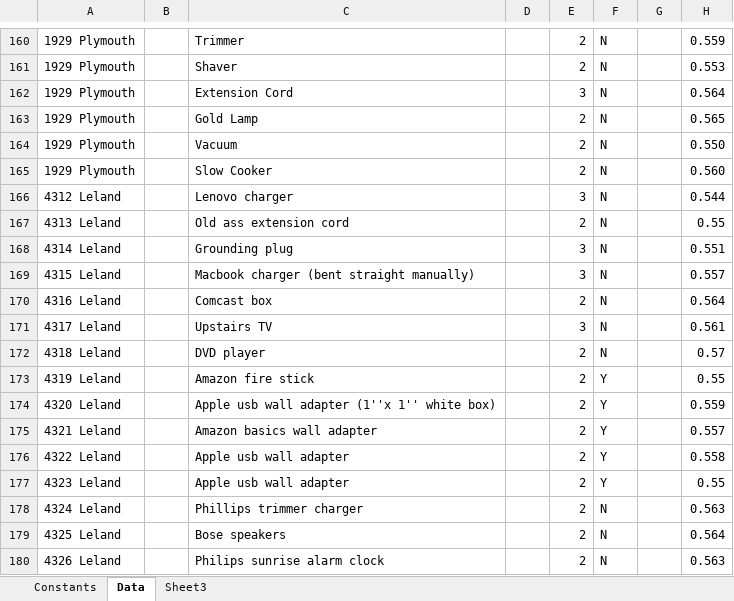
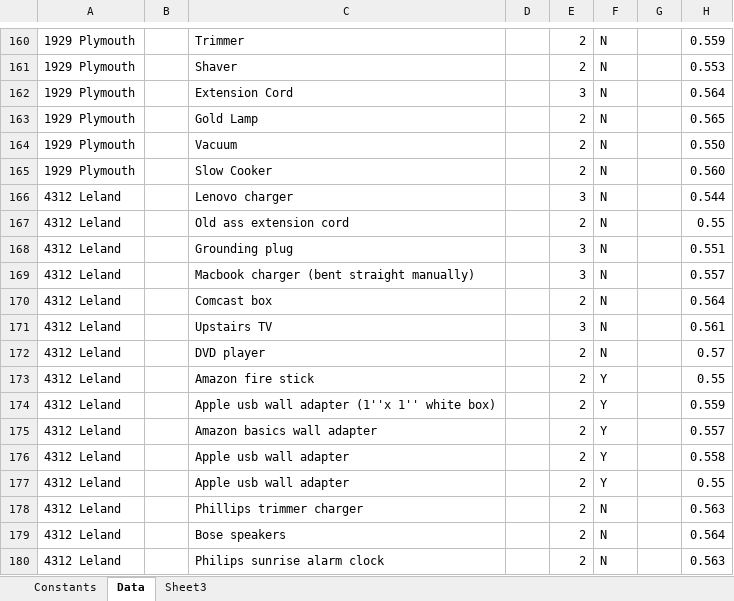
Before and after one commit to lab11/powerblade, an Excel workbook: data/PlugWidthEvaluation.xlsx, sheet Data, drawn as a sheet; only a part is shown, gaps mark what is left out; values as stored, in another font and other column widths than the file's, no borders; charts and pictures not drawn; the diff names each change by its address in the sheet, - before the commit and + after, or states it on an @@ line.

Commit message:
small change

```diff
--- a/data/PlugWidthEvaluation.xlsx (sheet Data)
+++ b/data/PlugWidthEvaluation.xlsx (sheet Data)
-A167: 4313 Leland
+A167: 4312 Leland
-A168: 4314 Leland
+A168: 4312 Leland
-A169: 4315 Leland
+A169: 4312 Leland
-A170: 4316 Leland
+A170: 4312 Leland
-A171: 4317 Leland
+A171: 4312 Leland
-A172: 4318 Leland
+A172: 4312 Leland
-A173: 4319 Leland
+A173: 4312 Leland
-A174: 4320 Leland
+A174: 4312 Leland
-A175: 4321 Leland
+A175: 4312 Leland
-A176: 4322 Leland
+A176: 4312 Leland
-A177: 4323 Leland
+A177: 4312 Leland
-A178: 4324 Leland
+A178: 4312 Leland
-A179: 4325 Leland
+A179: 4312 Leland
-A180: 4326 Leland
+A180: 4312 Leland
```
Also changed, not shown: charts or pictures.
